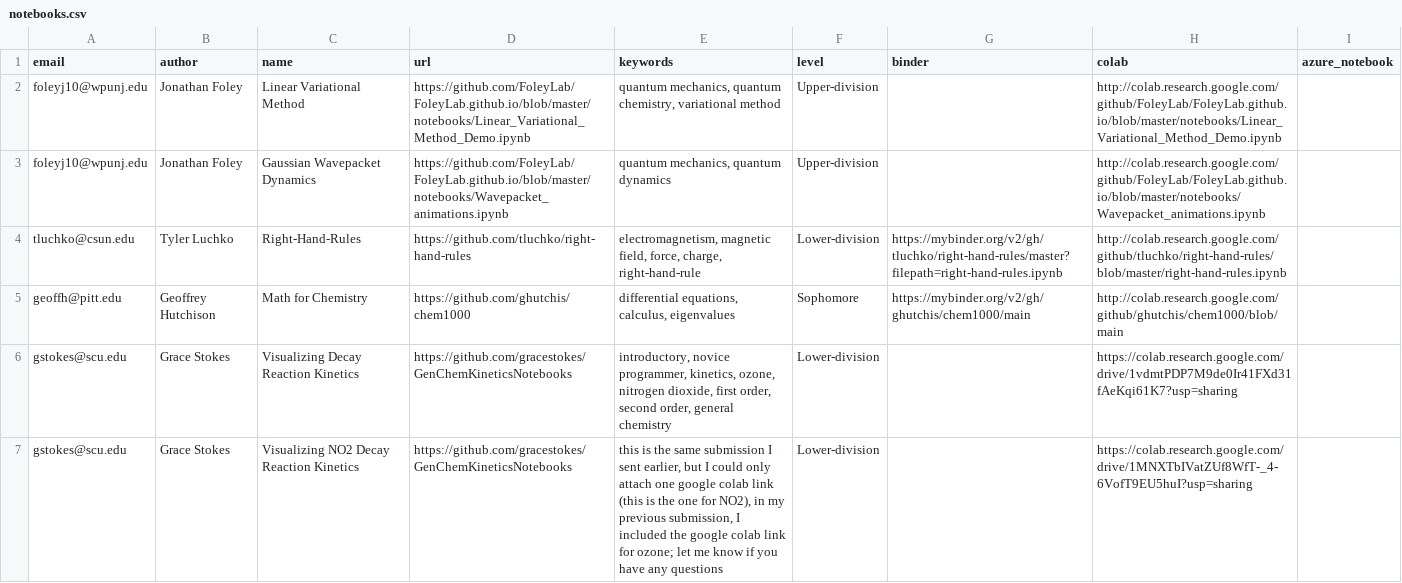
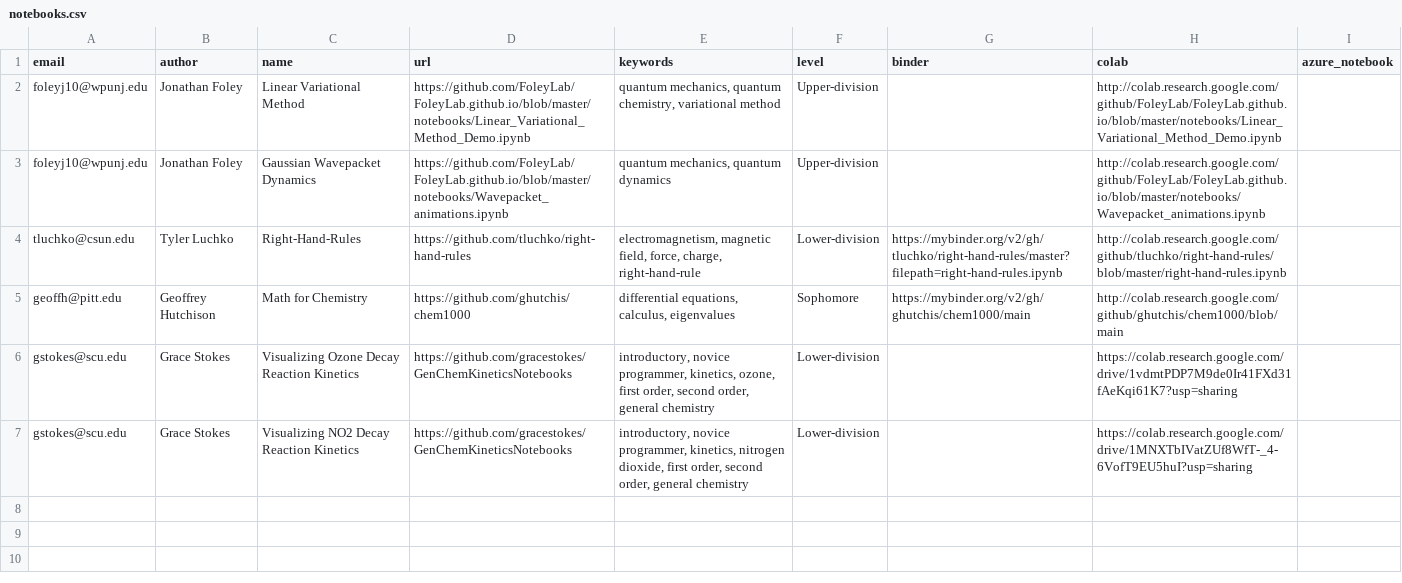
Before and after one commit to ESCIP/escip.github.io, a CSV file: _data/notebooks.csv, drawn as a sheet.

Commit message:
Fixed title and keywords for Grace Stoke's notebooks

```diff
--- a/_data/notebooks.csv
+++ b/_data/notebooks.csv
@@ -5,3 +5,3 @@ tluchko@csun.edu,Tyler Luchko,Right-Hand-Rules,https://github.com/tluchko/right-
 geoffh@pitt.edu,Geoffrey Hutchison,Math for Chemistry,https://github.com/ghutchis/chem1000,"differential equations, calculus, eigenvalues",Sophomore,https://mybinder.org/v2/gh/ghutchis/chem1000/main,http://colab.research.google.com/github/ghutchis/chem1000/blob/main,
-gstokes@scu.edu,Grace Stokes,Visualizing Decay Reaction Kinetics,https://github.com/gracestokes/GenChemKineticsNotebooks,"introductory, novice programmer, kinetics, ozone, nitrogen dioxide, first order, second order, general chemistry",Lower-division,,https://colab.research.google.com/drive/1vdmtPDP7M9de0Ir41FXd31fAeKqi61K7?usp=sharing,
-gstokes@scu.edu,Grace Stokes,Visualizing NO2 Decay Reaction Kinetics,https://github.com/gracestokes/GenChemKineticsNotebooks,"this is the same submission I sent earlier, but I could only attach one google colab link (this is the one for NO2), in my previous submission, I included the google colab link for ozone; let me know if you have any questions",Lower-division,,https://colab.research.google.com/drive/1MNXTbIVatZUf8WfT-_4-6VofT9EU5huI?usp=sharing,
+gstokes@scu.edu,Grace Stokes,Visualizing Ozone Decay Reaction Kinetics,https://github.com/gracestokes/GenChemKineticsNotebooks,"introductory, novice programmer, kinetics, ozone, first order, second order, general chemistry",Lower-division,,https://colab.research.google.com/drive/1vdmtPDP7M9de0Ir41FXd31fAeKqi61K7?usp=sharing,
+gstokes@scu.edu,Grace Stokes,Visualizing NO2 Decay Reaction Kinetics,https://github.com/gracestokes/GenChemKineticsNotebooks,"introductory, novice programmer, kinetics, nitrogen dioxide, first order, second order, general chemistry",Lower-division,,https://colab.research.google.com/drive/1MNXTbIVatZUf8WfT-_4-6VofT9EU5huI?usp=sharing,
```
